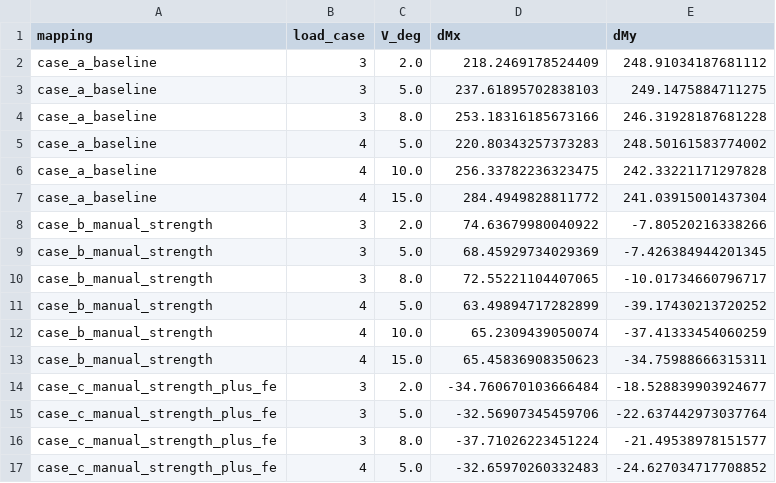
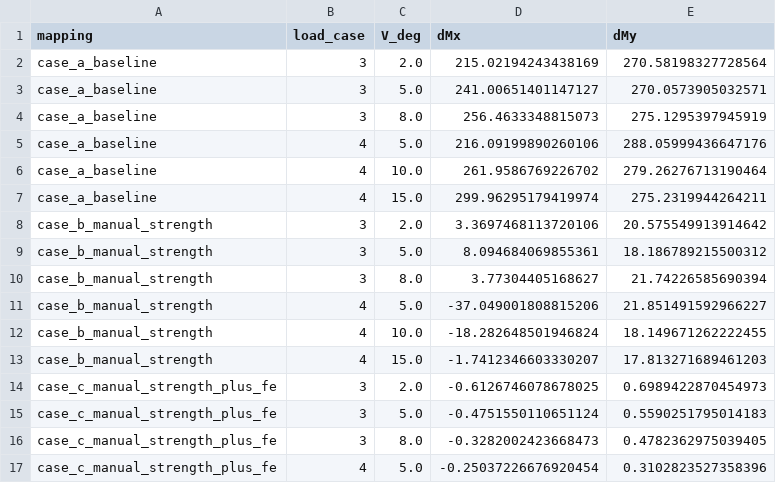
Before and after one commit to KasperLFabricius/RCSect, a CSV file: artifacts/benchmark/plastic_benchmark_contribution_signed_errors.csv, drawn as a sheet; only a part is shown; the diff covers the shown part only.

```diff
--- a/artifacts/benchmark/plastic_benchmark_contribution_signed_errors.csv
+++ b/artifacts/benchmark/plastic_benchmark_contribution_signed_errors.csv
@@ -1,17 +1,17 @@
 mapping,load_case,V_deg,dMx,dMy
-case_a_baseline,3,2.0,218.2469178524409,248.91034187681112
-case_a_baseline,3,5.0,237.61895702838103,249.1475884711275
-case_a_baseline,3,8.0,253.18316185673166,246.31928187681228
-case_a_baseline,4,5.0,220.80343257373283,248.50161583774002
-case_a_baseline,4,10.0,256.33782236323475,242.33221171297828
-case_a_baseline,4,15.0,284.4949828811772,241.03915001437304
-case_b_manual_strength,3,2.0,74.63679980040922,-7.80520216338266
-case_b_manual_strength,3,5.0,68.45929734029369,-7.426384944201345
-case_b_manual_strength,3,8.0,72.55221104407065,-10.01734660796717
-case_b_manual_strength,4,5.0,63.49894717282899,-39.17430213720252
-case_b_manual_strength,4,10.0,65.2309439050074,-37.41333454060259
-case_b_manual_strength,4,15.0,65.45836908350623,-34.75988666315311
-case_c_manual_strength_plus_fe,3,2.0,-34.760670103666484,-18.528839903924677
-case_c_manual_strength_plus_fe,3,5.0,-32.56907345459706,-22.637442973037764
-case_c_manual_strength_plus_fe,3,8.0,-37.71026223451224,-21.49538978151577
-case_c_manual_strength_plus_fe,4,5.0,-32.65970260332483,-24.627034717708852
+case_a_baseline,3,2.0,215.02194243438169,270.58198327728564
+case_a_baseline,3,5.0,241.00651401147127,270.0573905032571
+case_a_baseline,3,8.0,256.4633348815073,275.1295397945919
+case_a_baseline,4,5.0,216.09199890260106,288.05999436647176
+case_a_baseline,4,10.0,261.9586769226702,279.26276713190464
+case_a_baseline,4,15.0,299.96295179419974,275.2319944264211
+case_b_manual_strength,3,2.0,3.3697468113720106,20.575549913914642
+case_b_manual_strength,3,5.0,8.094684069855361,18.186789215500312
+case_b_manual_strength,3,8.0,3.77304405168627,21.74226585690394
+case_b_manual_strength,4,5.0,-37.049001808815206,21.851491592966227
+case_b_manual_strength,4,10.0,-18.282648501946824,18.149671262222455
+case_b_manual_strength,4,15.0,-1.7412346603330207,17.813271689461203
+case_c_manual_strength_plus_fe,3,2.0,-0.6126746078678025,0.6989422870454973
+case_c_manual_strength_plus_fe,3,5.0,-0.4751550110651124,0.5590251795014183
+case_c_manual_strength_plus_fe,3,8.0,-0.3282002423668473,0.4782362975039405
+case_c_manual_strength_plus_fe,4,5.0,-0.25037226676920454,0.3102823527358396
```
Also changed, not shown: 16 edited cells elsewhere in this file, artifacts/benchmark/plastic_benchmark_detail.csv, artifacts/benchmark/plastic_benchmark_summary.csv, 15 other files.
